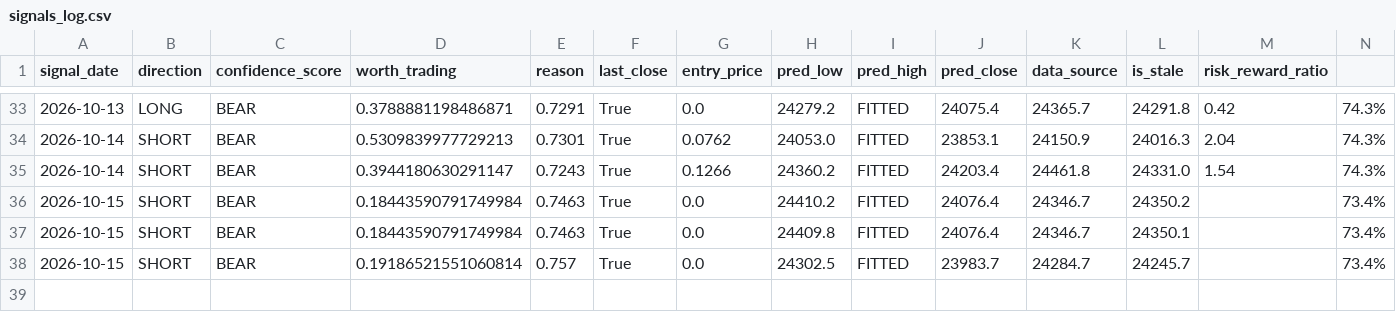
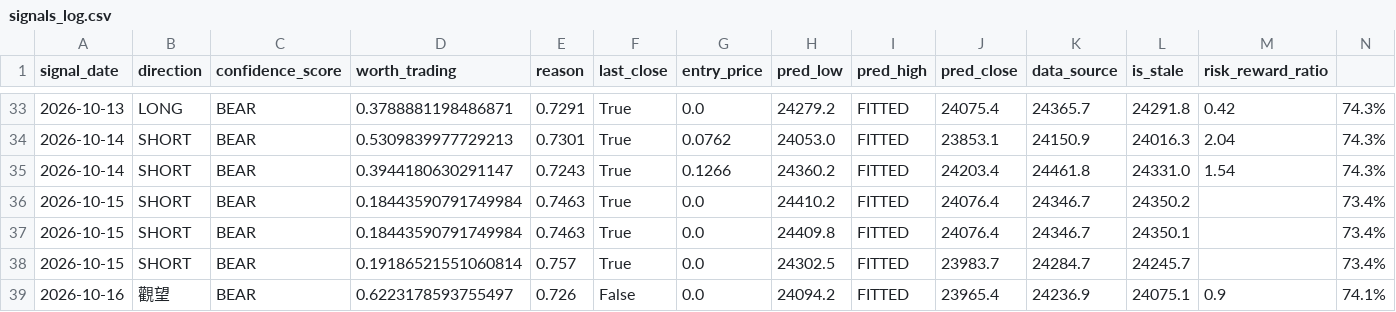
Before and after one commit to curvehen/H.S.I.P, a CSV file: predictions/signals_log.csv, drawn as a sheet; only a part is shown, gaps mark what is left out.

```diff
--- a/predictions/signals_log.csv
+++ b/predictions/signals_log.csv
@@ -38 +38,2 @@ signal_date,direction,confidence_score,worth_trading,reason,last_close,entry_pri
 2026-10-15,SHORT,BEAR,0.19186521551060814,0.757,True,0.0,24302.5,FITTED,23983.7,24284.7,24245.7,,73.4%
+2026-10-16,觀望,BEAR,0.6223178593755497,0.726,False,0.0,24094.2,FITTED,23965.4,24236.9,24075.1,0.9,74.1%
```
Also changed, not shown: data/0388_HK_last_good.csv, data/0700_HK_last_good.csv, 27 other files.
